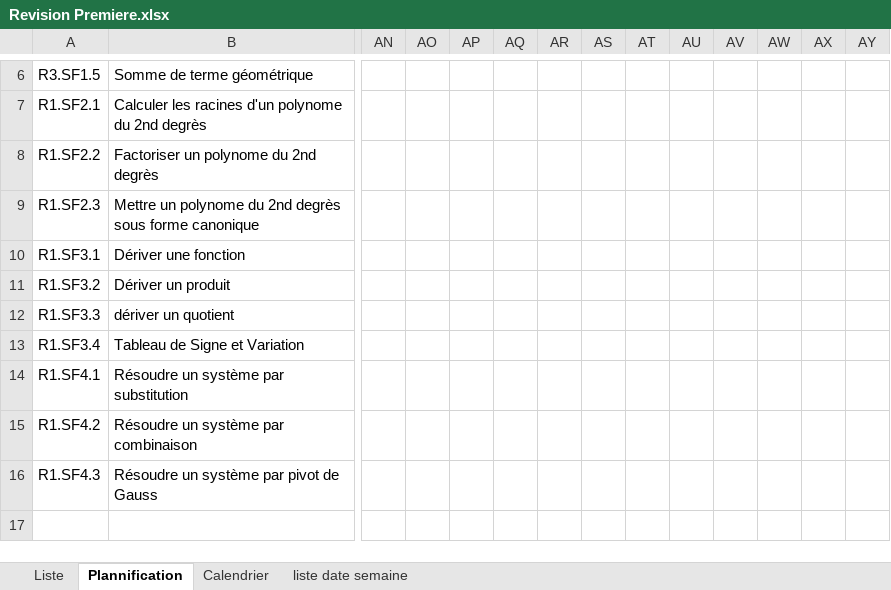
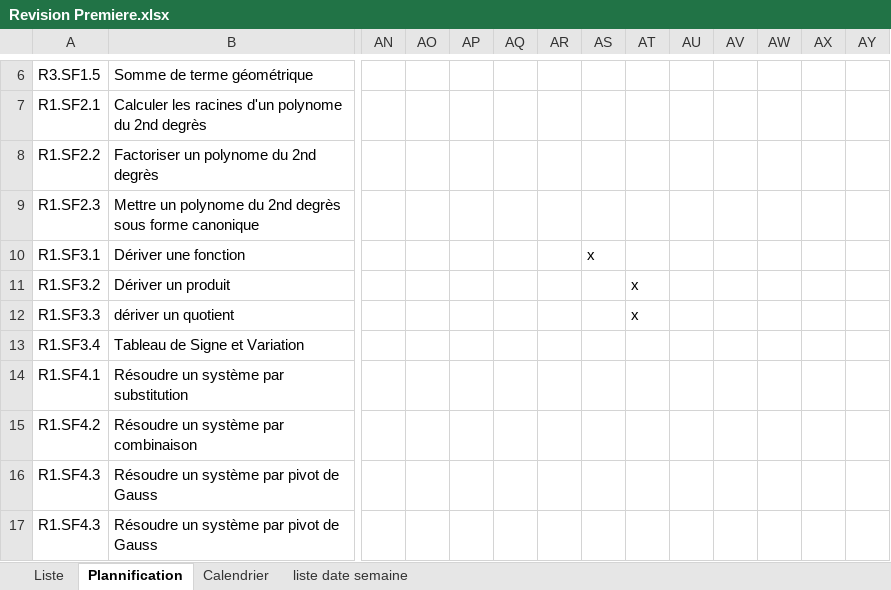
Before and after one commit to Ligne2Maths/Spirale2Maths, an Excel workbook: contenu/Revision Premiere.xlsx, sheet Plannification, drawn as a sheet; only a part is shown, gaps mark what is left out; values as stored, in another font and other column widths than the file's, no borders; rows hold the shown columns only; the diff names each change by its address in the sheet, - before the commit and + after, or states it on an @@ line.

```diff
--- a/contenu/Revision Premiere.xlsx (sheet Plannification)
+++ b/contenu/Revision Premiere.xlsx (sheet Plannification)
-AS10: (empty)
+AS10: x
-AT11:AT12: (empty)
+AT11:AT12: x
+row 17: R1.SF4.3 | Résoudre un système par pivot de Gauss
```
Also changed, not shown: sheet Liste, contenu/Terminale.xlsx, contenu/Troisieme.xlsx.
